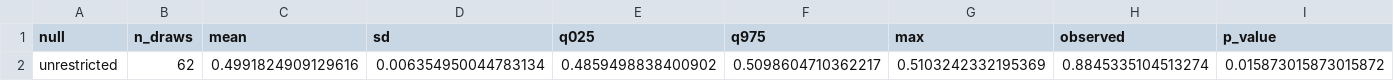
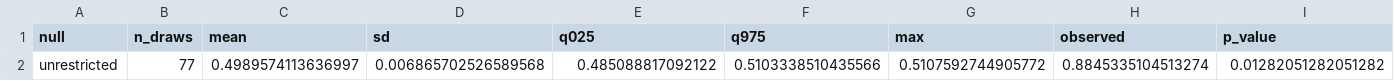
Before and after one commit to yazanjer/An_Explainable_AI_Education, a CSV file: round2/r2_tables/perm_summary.csv, drawn as a sheet; only a part is shown; removed rows and columns are numbered as before the commit, all else as after; rows hold the shown columns only; the diff names each change by its address in the sheet, - before the commit and + after, or states it on an @@ line.

Commit message:
Round-2 results snapshot 2026-10-01T20:07:59Z from code 49d81db

```diff
--- a/round2/r2_tables/perm_summary.csv
+++ b/round2/r2_tables/perm_summary.csv
-row 2: unrestricted | 62 | 0.4991824909129616 | 0.006354950044783134 | 0.4859498838400902 | 0.5098604710362217 | 0.5103242332195369 | 0.8845335104513274 | 0.015873015873015872
+row 2: unrestricted | 77 | 0.4989574113636997 | 0.006865702526589568 | 0.485088817092122 | 0.5103338510435566 | 0.5107592744905772 | 0.8845335104513274 | 0.01282051282051282
```
Also changed, not shown: 4 other files.
